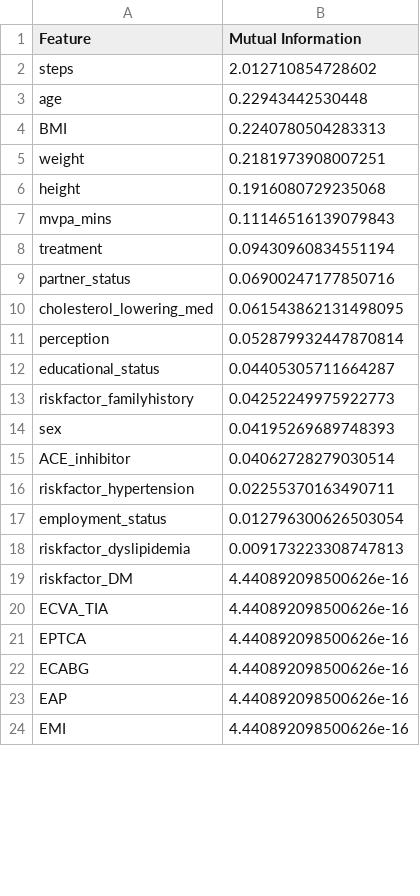
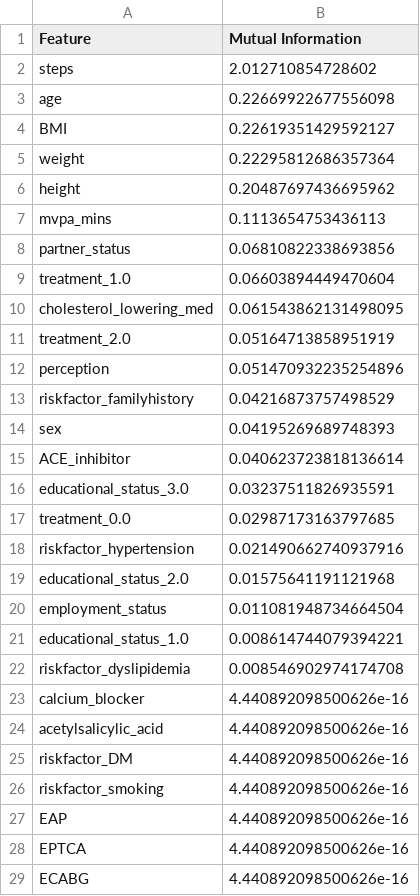
Before and after one commit to aliowx/activity-goal-prediction, a CSV file: data/mi_feature_importance_steps_goal.csv, drawn as a sheet; only a part is shown; the shorter side is filled out with more unchanged rows; the diff covers the shown part only.

Commit message:
feat:🚑 fix

```diff
--- a/data/mi_feature_importance_steps_goal.csv
+++ b/data/mi_feature_importance_steps_goal.csv
@@ -2,22 +2,28 @@ Feature,Mutual Information
 steps,2.012710854728602
-age,0.22943442530448
-BMI,0.2240780504283313
-weight,0.2181973908007251
-height,0.1916080729235068
-mvpa_mins,0.11146516139079843
-treatment,0.09430960834551194
-partner_status,0.06900247177850716
+age,0.22669922677556098
+BMI,0.22619351429592127
+weight,0.22295812686357364
+height,0.20487697436695962
+mvpa_mins,0.1113654753436113
+partner_status,0.06810822338693856
+treatment_1.0,0.06603894449470604
 cholesterol_lowering_med,0.061543862131498095
-perception,0.052879932447870814
-educational_status,0.04405305711664287
-riskfactor_familyhistory,0.04252249975922773
+treatment_2.0,0.05164713858951919
+perception,0.051470932235254896
+riskfactor_familyhistory,0.04216873757498529
 sex,0.04195269689748393
-ACE_inhibitor,0.04062728279030514
-riskfactor_hypertension,0.02255370163490711
-employment_status,0.012796300626503054
-riskfactor_dyslipidemia,0.009173223308747813
+ACE_inhibitor,0.040623723818136614
+educational_status_3.0,0.03237511826935591
+treatment_0.0,0.02987173163797685
+riskfactor_hypertension,0.021490662740937916
+educational_status_2.0,0.01575641191121968
+employment_status,0.011081948734664504
+educational_status_1.0,0.008614744079394221
+riskfactor_dyslipidemia,0.008546902974174708
+calcium_blocker,4.440892098500626e-16
+acetylsalicylic_acid,4.440892098500626e-16
 riskfactor_DM,4.440892098500626e-16
-ECVA_TIA,4.440892098500626e-16
+riskfactor_smoking,4.440892098500626e-16
+EAP,4.440892098500626e-16
 EPTCA,4.440892098500626e-16
 ECABG,4.440892098500626e-16
-EAP,4.440892098500626e-16
```
Also changed, not shown: 4 moved rows elsewhere in this file.
